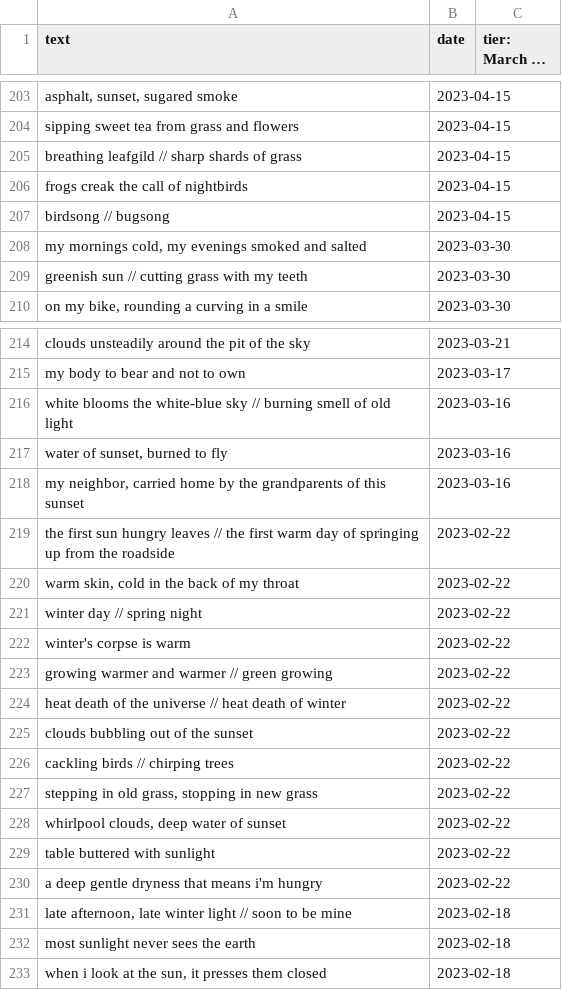
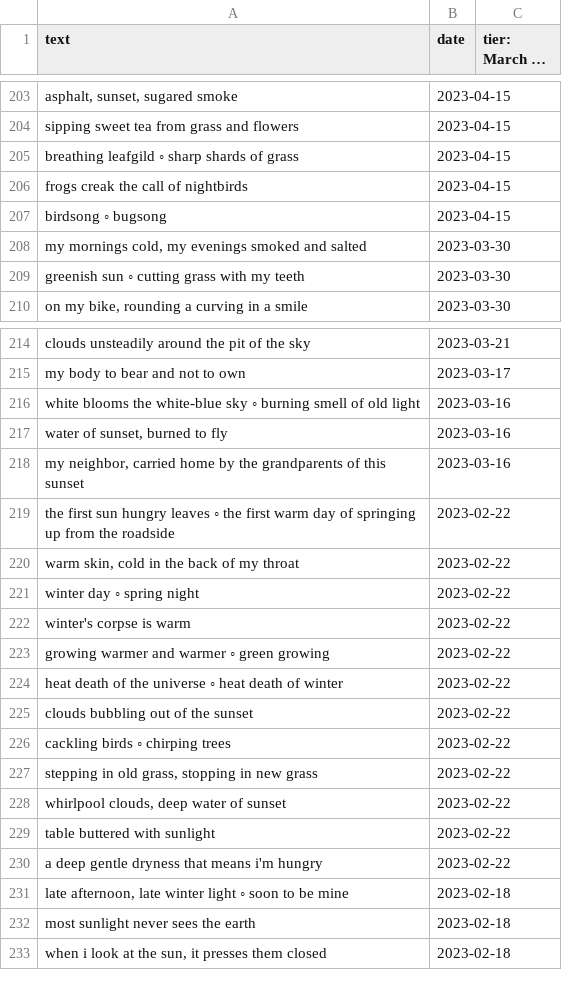
Before and after one commit to luca-aurelia/lucaaurelia.com, a CSV file: server/src/assets/processed_2023_haiku/processed_2023_haiku.csv, drawn as a sheet; only a part is shown, gaps mark what is left out; long unchanged cells end in …; the diff covers the shown part only; the diff names each change by its address in the sheet, - before the commit and + after, or states it on an @@ line.

```diff
--- a/server/src/assets/processed_2023_haiku/processed_2023_haiku.csv
+++ b/server/src/assets/processed_2023_haiku/processed_2023_haiku.csv
-A205 (text): breathing leafgild // sharp shards of grass
+A205 (text): breathing leafgild ◦ sharp shards of grass
-A207 (text): birdsong // bugsong
+A207 (text): birdsong ◦ bugsong
-A209 (text): greenish sun // cutting grass with my teeth
+A209 (text): greenish sun ◦ cutting grass with my teeth
-A216 (text): …white-blue sky // burning smell…
+A216 (text): …white-blue sky ◦ burning smell…
-A219 (text): …hungry leaves // the first…
+A219 (text): …hungry leaves ◦ the first…
-A221 (text): winter day // spring night
+A221 (text): winter day ◦ spring night
-A223 (text): growing warmer and warmer // green growing
+A223 (text): growing warmer and warmer ◦ green growing
-A224 (text): …the universe // heat death…
+A224 (text): …the universe ◦ heat death…
-A226 (text): cackling birds // chirping trees
+A226 (text): cackling birds ◦ chirping trees
-A231 (text): …winter light // soon to…
+A231 (text): …winter light ◦ soon to…
```
Also changed, not shown: 23 edited cells elsewhere in this file.
